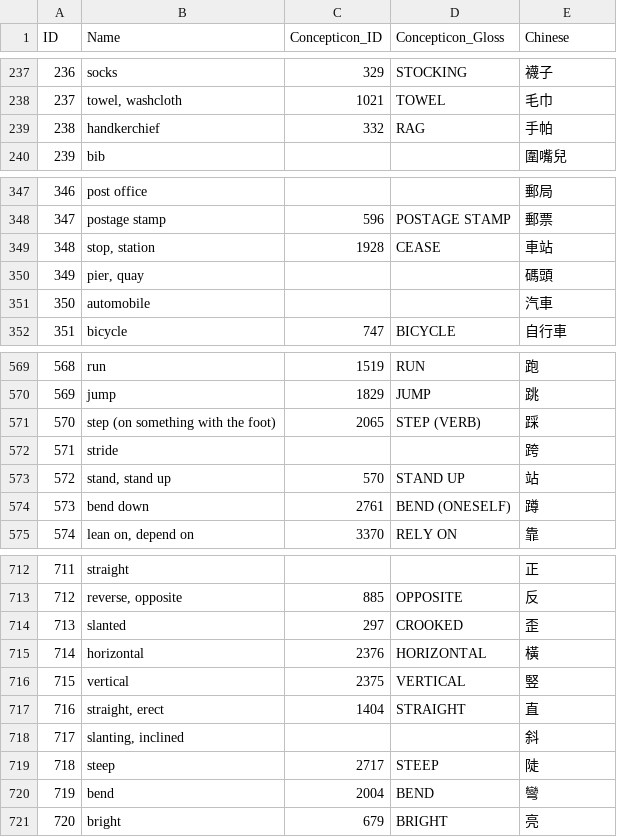
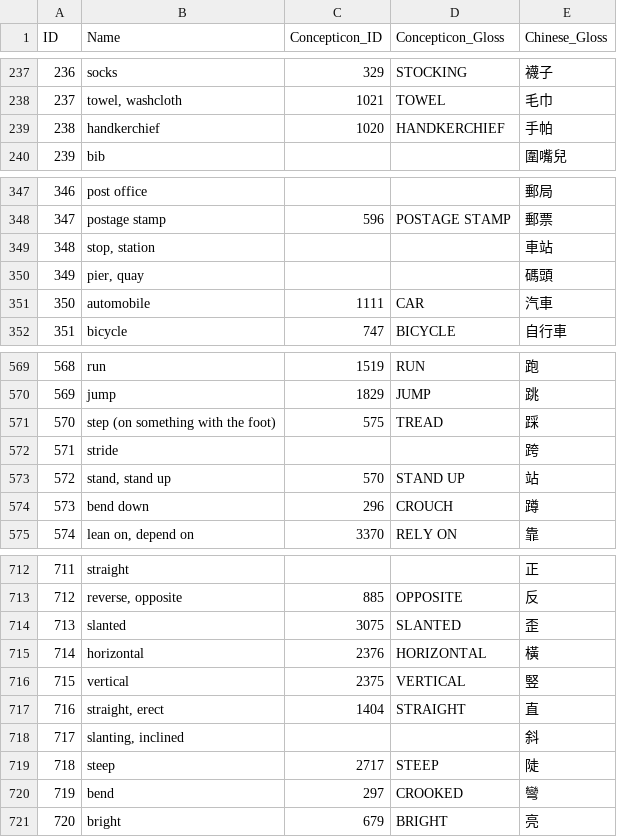
Before and after one commit to lexibank/beidasinitic, a CSV file: cldf/parameters.csv, drawn as a sheet; only a part is shown, gaps mark what is left out; the diff covers the shown part only.

Commit message:
update data

```diff
--- a/cldf/parameters.csv
+++ b/cldf/parameters.csv
@@ -1 +1 @@
-ID,Name,Concepticon_ID,Concepticon_Gloss,Chinese
+ID,Name,Concepticon_ID,Concepticon_Gloss,Chinese_Gloss
@@ -238,3 +238,3 @@ ID,Name,Concepticon_ID,Concepticon_Gloss,Chinese
 237,"towel, washcloth",1021,TOWEL,毛巾
-238,handkerchief,332,RAG,手帕
+238,handkerchief,1020,HANDKERCHIEF,手帕
 239,bib,,,圍嘴兒
@@ -348,5 +348,5 @@ ID,Name,Concepticon_ID,Concepticon_Gloss,Chinese
 347,postage stamp,596,POSTAGE STAMP,郵票
-348,"stop, station",1928,CEASE,車站
+348,"stop, station",,,車站
 349,"pier, quay",,,碼頭
-350,automobile,,,汽車
+350,automobile,1111,CAR,汽車
 351,bicycle,747,BICYCLE,自行車
@@ -570,6 +570,6 @@ ID,Name,Concepticon_ID,Concepticon_Gloss,Chinese
 569,jump,1829,JUMP,跳
-570,step (on something with the foot),2065,STEP (VERB),踩
+570,step (on something with the foot),575,TREAD,踩
 571,stride,,,跨
 572,"stand, stand up",570,STAND UP,站
-573,bend down,2761,BEND (ONESELF),蹲
+573,bend down,296,CROUCH,蹲
 574,"lean on, depend on",3370,RELY ON,靠
@@ -713,3 +713,3 @@ ID,Name,Concepticon_ID,Concepticon_Gloss,Chinese
 712,"reverse, opposite",885,OPPOSITE,反
-713,slanted,297,CROOKED,歪
+713,slanted,3075,SLANTED,歪
 714,horizontal,2376,HORIZONTAL,橫
@@ -719,3 +719,3 @@ ID,Name,Concepticon_ID,Concepticon_Gloss,Chinese
 718,steep,2717,STEEP,陡
-719,bend,2004,BEND,彎
+719,bend,297,CROOKED,彎
 720,bright,679,BRIGHT,亮
```
Also changed, not shown: 2 edited cells elsewhere in this file, etc/orthography.tsv, 5 other files.
